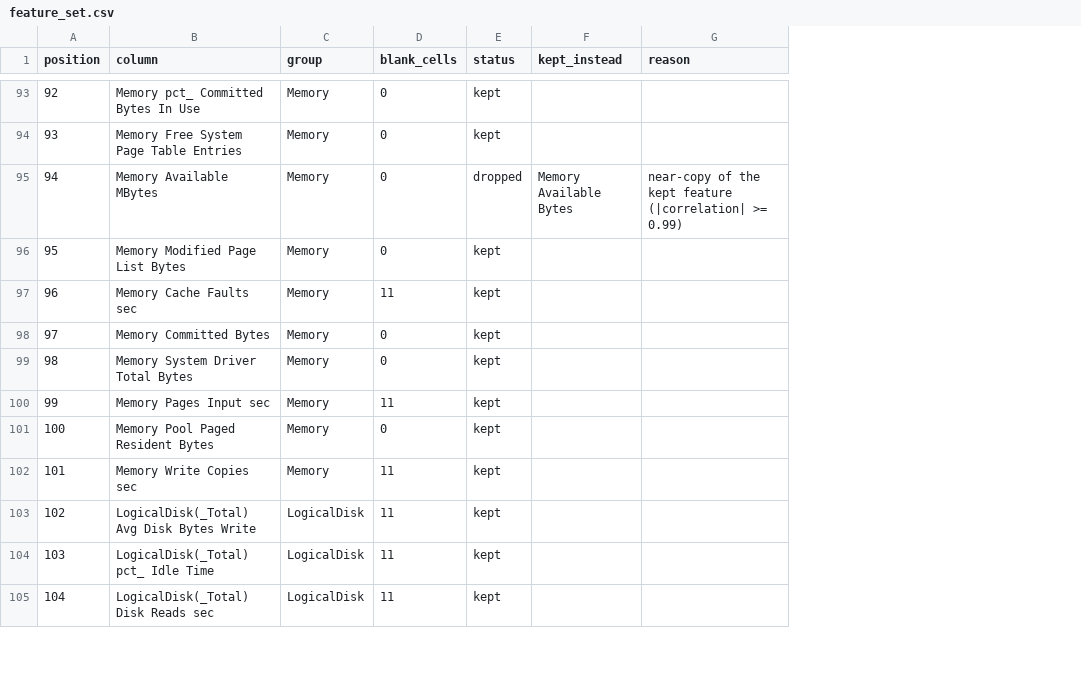
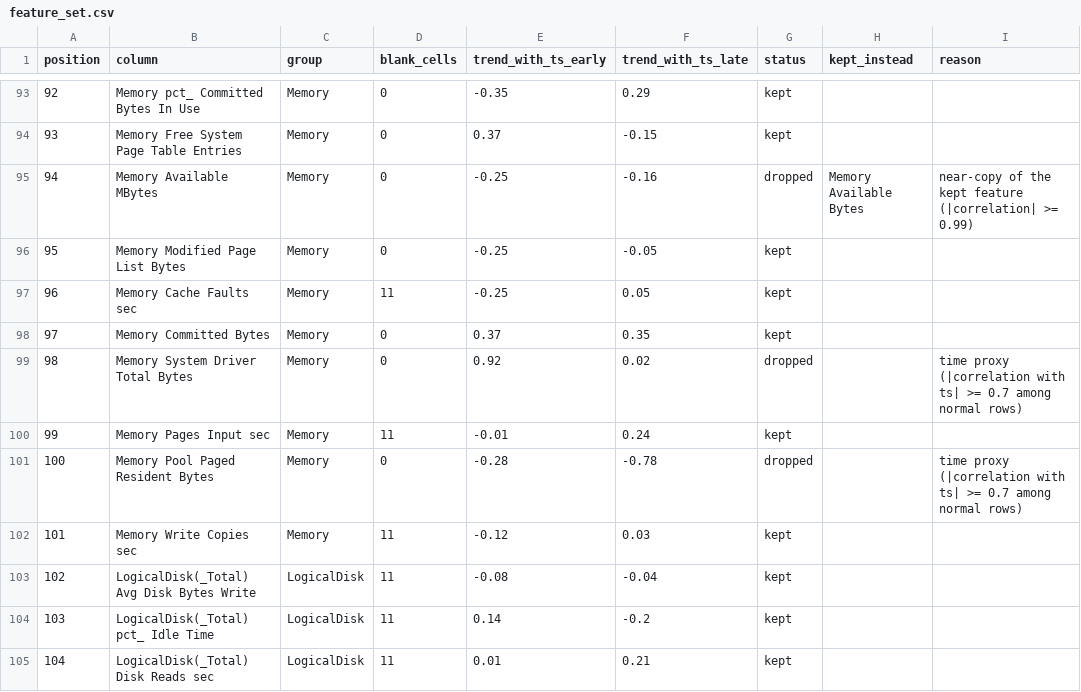
Before and after one commit to Ayu-creator25/Cybersecurity-Log-Analysis-and-Intrusion-Detection-Dashboard, a CSV file: docs/feature_set.csv, drawn as a sheet; only a part is shown, gaps mark what is left out; addresses are those after the commit; the diff covers the shown part only; the diff names each change by its address in the sheet, - before the commit and + after, or states it on an @@ line.

Commit message:
Drop time-proxy features from the feature set (80 kept)

```diff
--- a/docs/feature_set.csv
+++ b/docs/feature_set.csv
+column E (trend_with_ts_early), rows 93-105: -0.35 | 0.37 | -0.25 | -0.25 | -0.25 | 0.37 | 0.92 | -0.01 | -0.28 | -0.12 | -0.08 | 0.14 | 0.01
+column F (trend_with_ts_late), rows 93-105: 0.29 | -0.15 | -0.16 | -0.05 | 0.05 | 0.35 | 0.02 | 0.24 | -0.78 | 0.03 | -0.04 | -0.2 | 0.21
-G99 (status): kept
+G99 (status): dropped
-I99 (reason): (empty)
+I99 (reason): time proxy (|correlation with ts| >= 0.7 among normal rows)
-G101 (status): kept
+G101 (status): dropped
-I101 (reason): (empty)
+I101 (reason): time proxy (|correlation with ts| >= 0.7 among normal rows)
```
Also changed, not shown: 10 edited cells elsewhere in this file, 1 other file.
